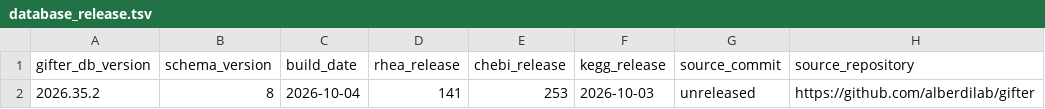
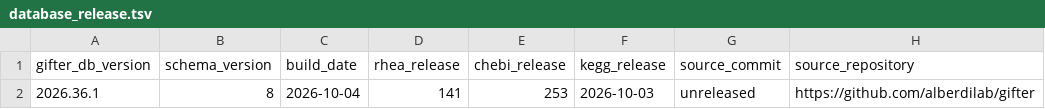
Before and after one commit to alberdilab/gifter, a TSV file: inst/extdata/database-source/database_release.tsv, drawn as a sheet.

```diff
--- a/inst/extdata/database-source/database_release.tsv
+++ b/inst/extdata/database-source/database_release.tsv
@@ -1,2 +1,2 @@
 gifter_db_version	schema_version	build_date	rhea_release	chebi_release	kegg_release	source_commit	source_repository
-2026.35.2	8	2026-10-04	141	253	2026-10-03	unreleased	https://github.com/alberdilab/gifter
+2026.36.1	8	2026-10-04	141	253	2026-10-03	unreleased	https://github.com/alberdilab/gifter
```
Also changed, not shown: inst/extdata/database-source/anchors.tsv, inst/extdata/database-source/change_gifts.tsv, 12 other files.
